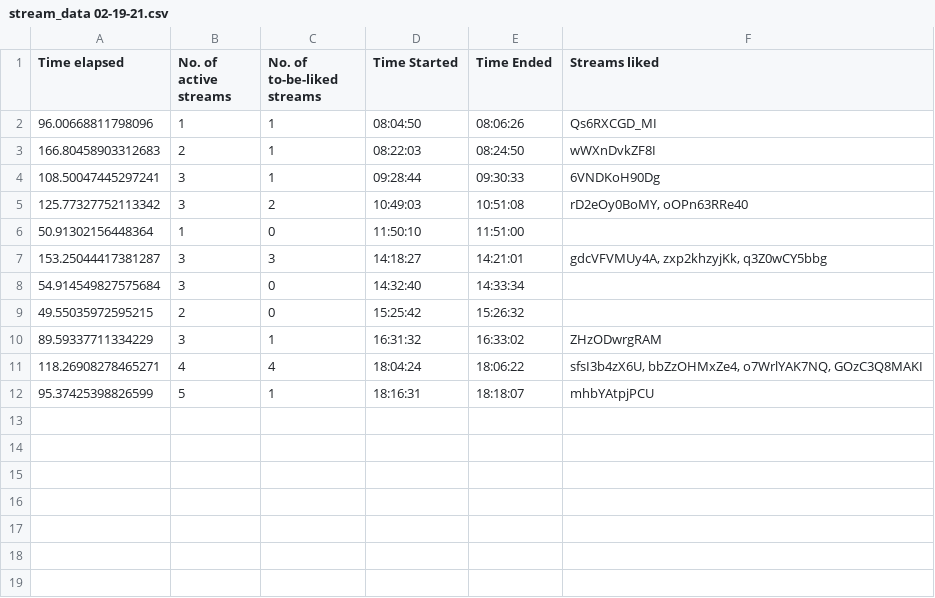
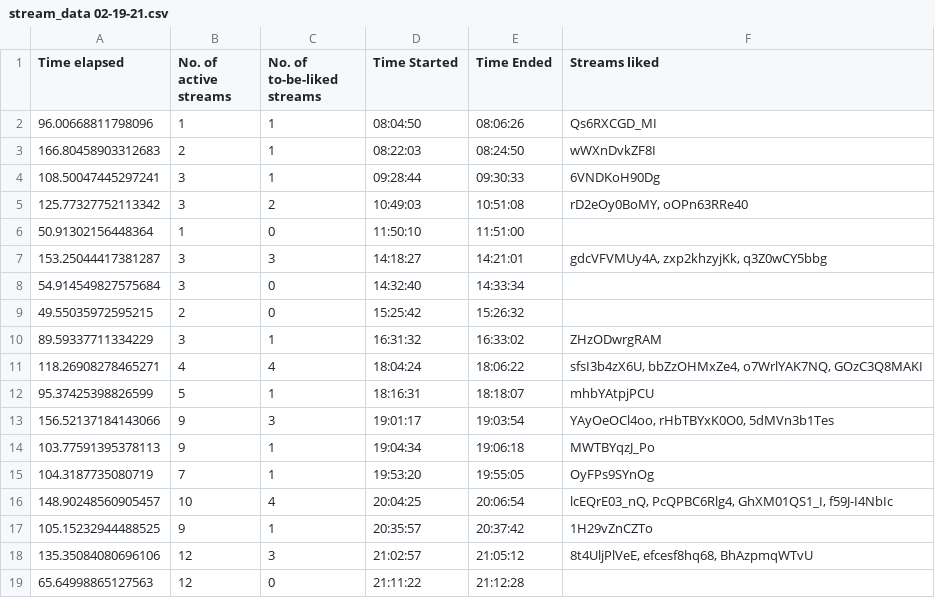
Before and after one commit to H-isaac23/Youtube-Streams-Liker, a CSV file: Stream data/stream_data 02-19-21.csv, drawn as a sheet.

Commit message:
stream data 2-19-21(3)

```diff
--- a/Stream data/stream_data 02-19-21.csv
+++ b/Stream data/stream_data 02-19-21.csv
@@ -12 +12,8 @@ Time elapsed,No. of active streams,No. of to-be-liked streams,Time Started,Time
 95.37425398826599,5,1,18:16:31,18:18:07,mhbYAtpjPCU
+156.52137184143066,9,3,19:01:17,19:03:54,"YAyOeOCl4oo, rHbTBYxK0O0, 5dMVn3b1Tes"
+103.77591395378113,9,1,19:04:34,19:06:18,MWTBYqzJ_Po
+104.3187735080719,7,1,19:53:20,19:55:05,OyFPs9SYnOg
+148.90248560905457,10,4,20:04:25,20:06:54,"lcEQrE03_nQ, PcQPBC6Rlg4, GhXM01QS1_I, f59J-I4NbIc"
+105.15232944488525,9,1,20:35:57,20:37:42,1H29vZnCZTo
+135.35084080696106,12,3,21:02:57,21:05:12,"8t4UljPlVeE, efcesf8hq68, BhAzpmqWTvU"
+65.64998865127563,12,0,21:11:22,21:12:28,
```
